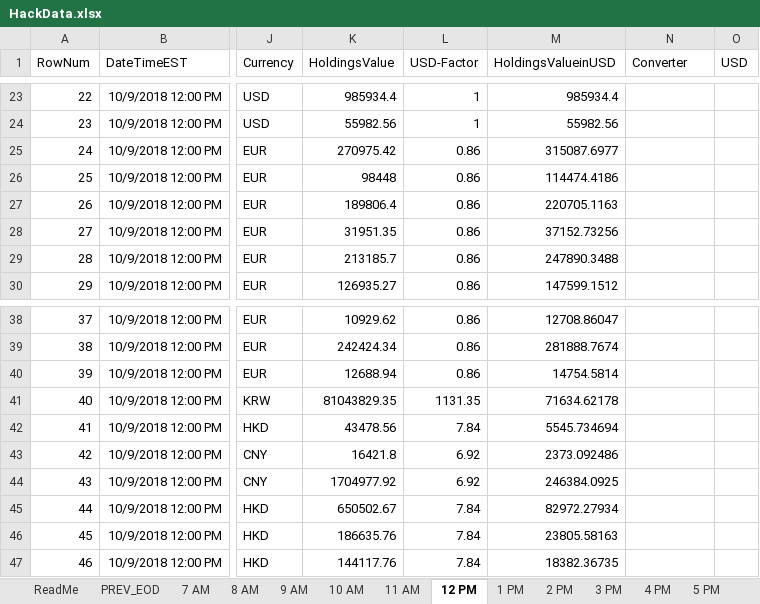
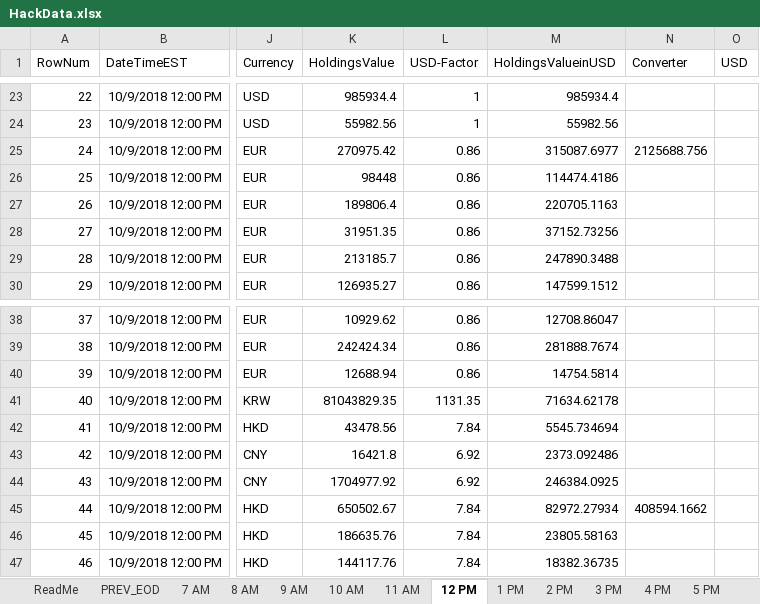
Before and after one commit to skandula76/PS_NY_Fall2018_CoreJavaHack, an Excel workbook: HackData.xlsx, sheet 12 PM, drawn as a sheet; only a part is shown, gaps mark what is left out; values as stored, in another font and other column widths than the file's, no borders; the diff names each change by its address in the sheet, - before the commit and + after, or states it on an @@ line.

```diff
--- a/HackData.xlsx (sheet 12 PM)
+++ b/HackData.xlsx (sheet 12 PM)
-N25 (Converter): (empty)
+N25 (Converter): 2125688.756
-N45 (Converter): (empty)
+N45 (Converter): 408594.1662
```
Also changed, not shown: sheet ChartPnL, sheet 11 AM, sheet 6 PM, sheet 9 AM, sheet 3 PM, sheet 8 AM, 8 more sheets, charts or pictures.
